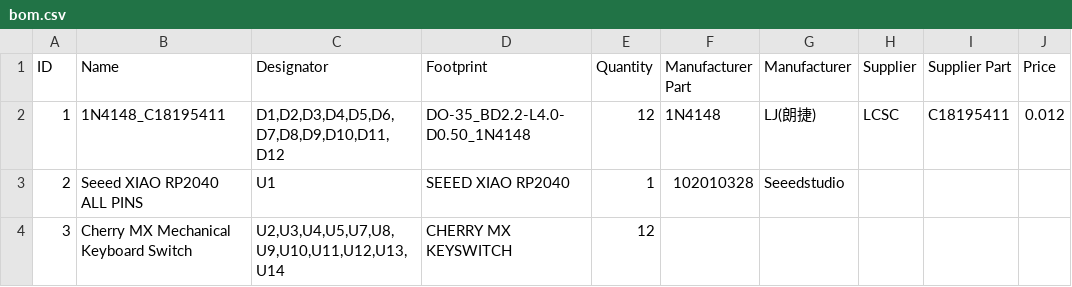
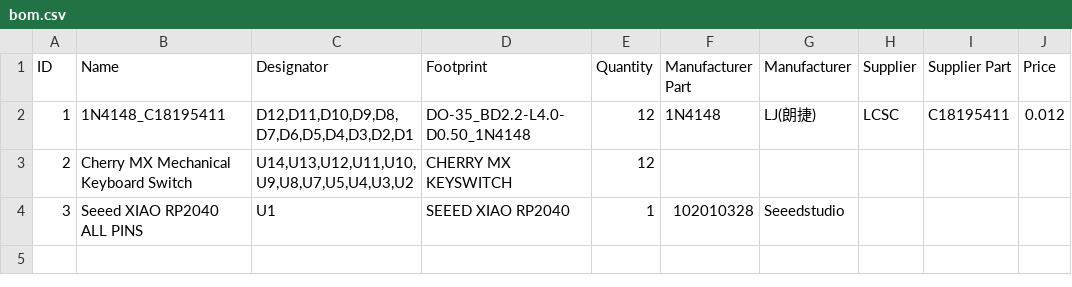
Before and after one commit to hackclub/hackpad, a CSV file: hackpads/duck_pad_v2/pcb/bom.csv, drawn as a sheet; removed rows and columns are numbered as before the commit, all else as after; the diff names each change by its address in the sheet, - before the commit and + after, or states it on an @@ line.

```diff
--- a/hackpads/duck_pad_v2/pcb/bom.csv
+++ b/hackpads/duck_pad_v2/pcb/bom.csv
-C2 (Designator): D1,D2,D3,D4,D5,D6,D7,D8,D9,D10,D11,D12
+C2 (Designator): D12,D11,D10,D9,D8,D7,D6,D5,D4,D3,D2,D1
+row 3: 2 | Cherry MX Mechanical Keyboard Switch | U14,U13,U12,U11,U10,U9,U8,U7,U5,U4,U3,U2 | CHERRY MX KEYSWITCH | 12
-A4 (ID): 2
+A4 (ID): 3
-row 4: 3 | Cherry MX Mechanical Keyboard Switch | U2,U3,U4,U5,U7,U8,U9,U10,U11,U12,U13,U14 | CHERRY MX KEYSWITCH | 12
```
Also changed, not shown: hackpads/duck_pad_v2/pcb/pap.csv, 45 other files.
